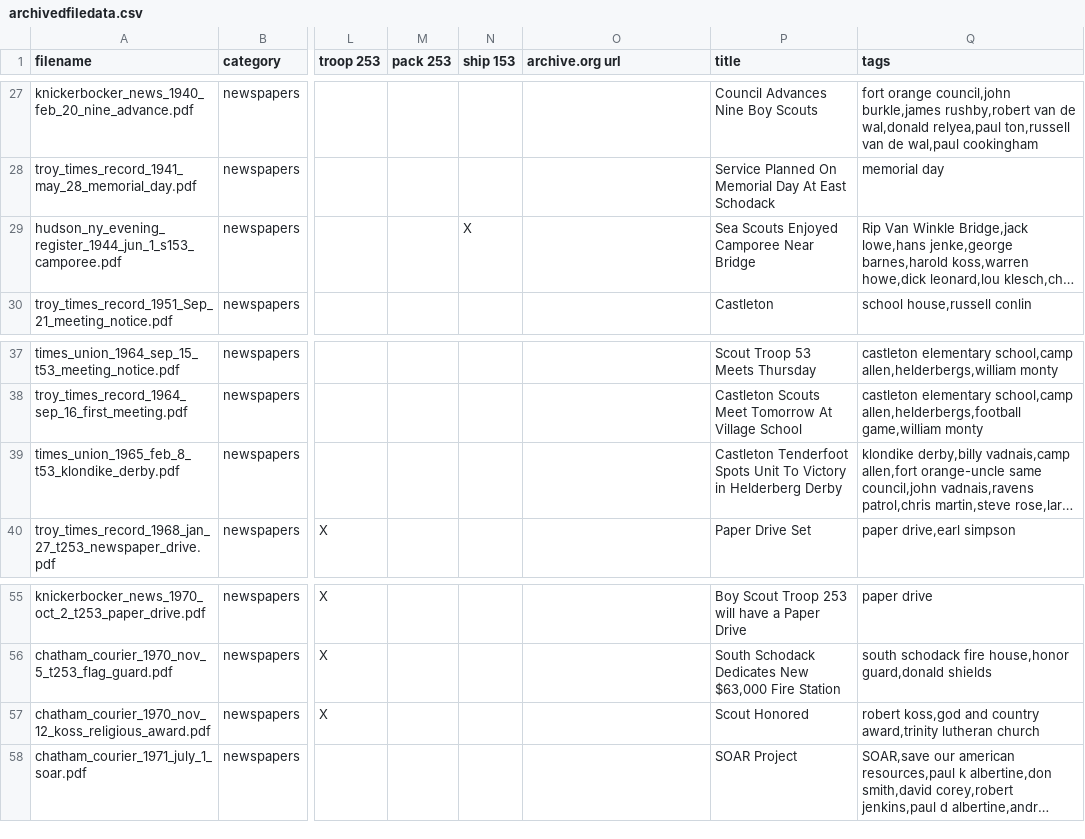
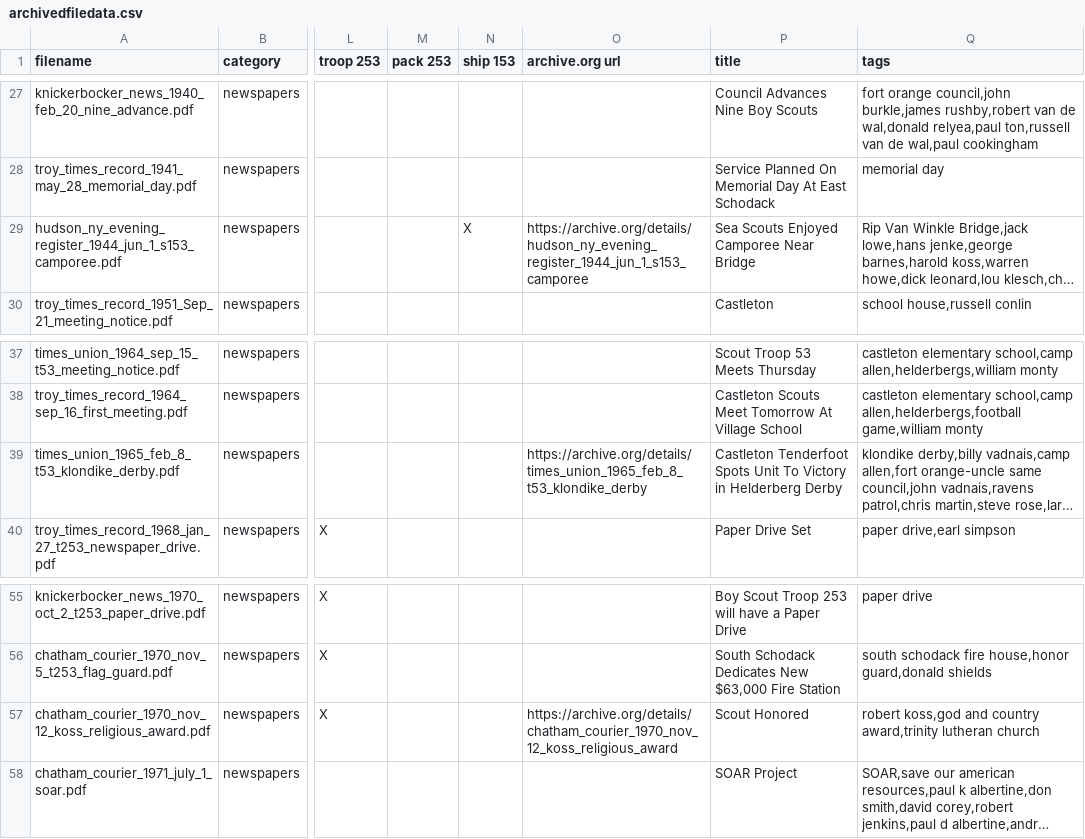
Before and after one commit to bsatroop53/bsatroop53.com, a CSV file: fileinfo/archivedfiledata.csv, drawn as a sheet; only a part is shown, gaps mark what is left out; long unchanged cells end in …; the diff names each change by its address in the sheet, - before the commit and + after, or states it on an @@ line.

Commit message:
Added a few more archived links

```diff
--- a/fileinfo/archivedfiledata.csv
+++ b/fileinfo/archivedfiledata.csv
-O29 (archive.org url): (empty)
+O29 (archive.org url): https://archive.org/details/hudson_ny_evening_register_1944_jun_1_s153_camporee
-O39 (archive.org url): (empty)
+O39 (archive.org url): https://archive.org/details/times_union_1965_feb_8_t53_klondike_derby
-O57 (archive.org url): (empty)
+O57 (archive.org url): https://archive.org/details/chatham_courier_1970_nov_12_koss_religious_award
```
